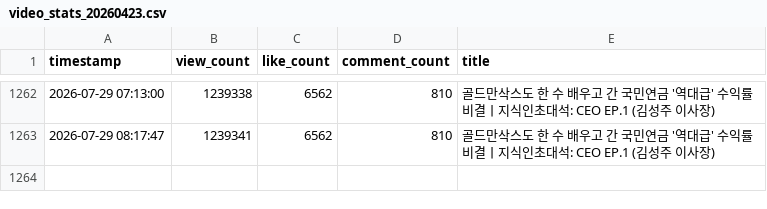
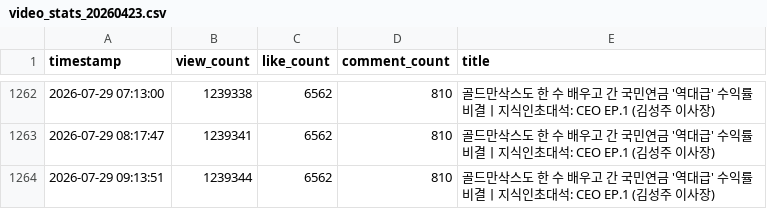
Before and after one commit to coatl47/youtube-comment-monitoring, a CSV file: video_stats/video_stats_20260423.csv, drawn as a sheet; only a part is shown, gaps mark what is left out; the diff names each change by its address in the sheet, - before the commit and + after, or states it on an @@ line.

```diff
--- a/video_stats/video_stats_20260423.csv
+++ b/video_stats/video_stats_20260423.csv
+row 1264: 2026-07-29 09:13:51 | 1239344 | 6562 | 810 | 골드만삭스도 한 수 배우고 간 국민연금 '역대급' 수익률 비결ㅣ지식인초대석: CEO EP.1 (김성주 이사장)
```
Also changed, not shown: video_stats/video_stats_20260715_180334.csv.
